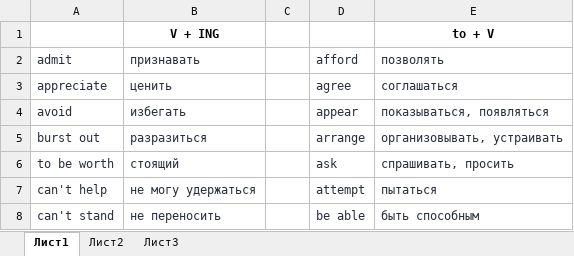
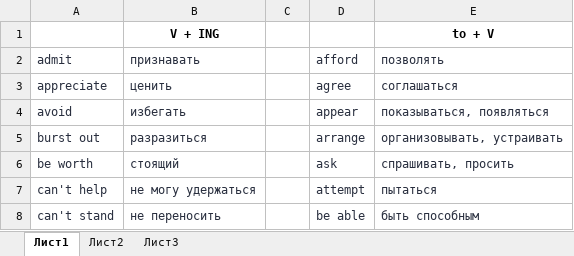
Before and after one commit to ElnurKasimov/IT, an Excel workbook: English/BigBen/Gerund words.xlsx, sheet Лист1, drawn as a sheet; only a part is shown; values as stored, in another font and other column widths than the file's, no borders; the diff covers the shown part only; the diff names each change by its address in the sheet, - before the commit and + after, or states it on an @@ line.

```diff
--- a/English/BigBen/Gerund words.xlsx (sheet Лист1)
+++ b/English/BigBen/Gerund words.xlsx (sheet Лист1)
-A6 (admit): to be worth
+A6 (admit): be worth
```
Also changed, not shown: 1 added row and 24 edited cells elsewhere in this sheet.
